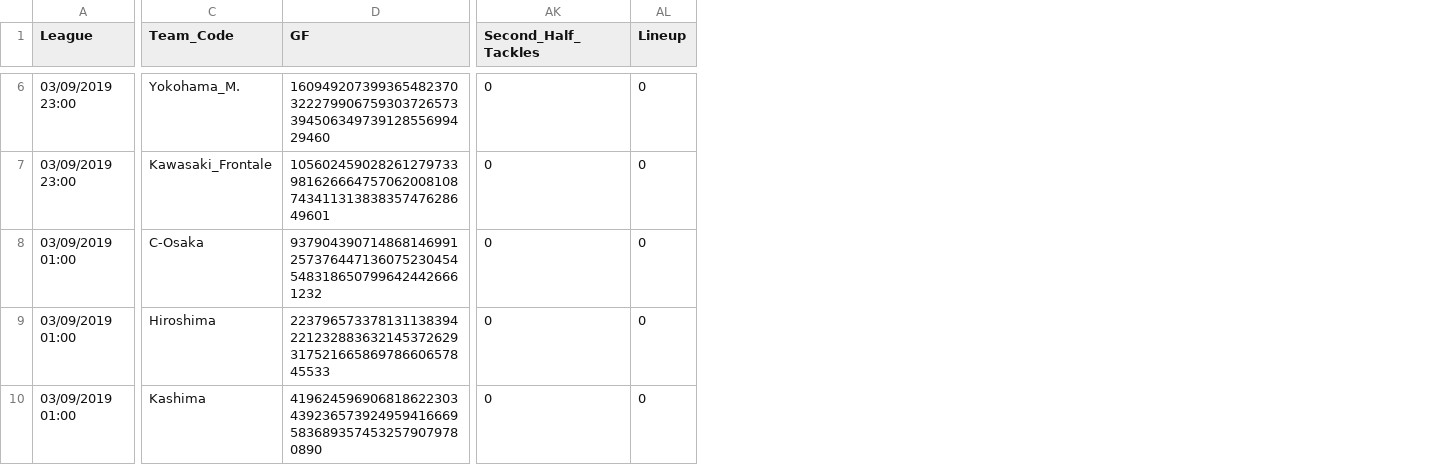
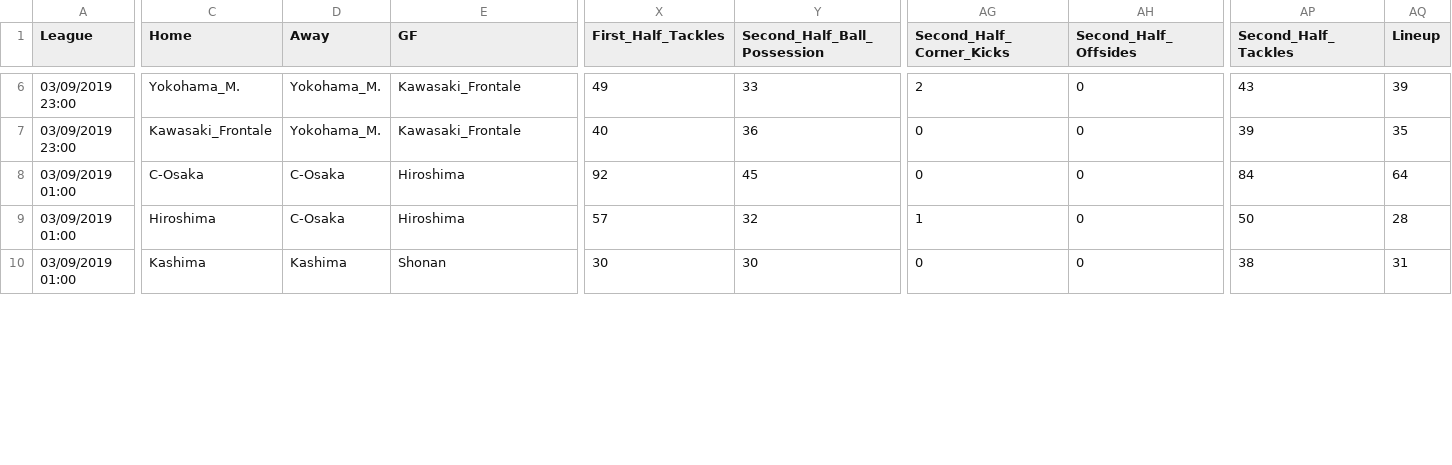
Before and after one commit to JHaasIII92/Soccer-Data, a CSV file: JP1/Rounds/JP1Round3.csv, drawn as a sheet; only a part is shown, gaps mark what is left out; addresses are those after the commit; the diff covers the shown part only; the diff names each change by its address in the sheet, - before the commit and + after, or states it on an @@ line.

```diff
--- a/JP1/Rounds/JP1Round3.csv
+++ b/JP1/Rounds/JP1Round3.csv
+column D (Away), rows 6-10: Yokohama_M. | Yokohama_M. | C-Osaka | C-Osaka | Kashima
+column X (First_Half_Tackles), rows 6-10: 49 | 40 | 92 | 57 | 30
+column Y (Second_Half_Ball_Possession), rows 6-10: 33 | 36 | 45 | 32 | 30
+column AG (Second_Half_Corner_Kicks), rows 6-10: 2 | 0 | 0 | 1 | 0
+column AH (Second_Half_Offsides), rows 6-10: all 0
-C1: Team_Code
+C1: Home
-E6 (GF): 16094920739936548237032227990675930372657339450634973912855699429460
+E6 (GF): Kawasaki_Frontale
-AP6 (Second_Half_Tackles): 0
+AP6 (Second_Half_Tackles): 43
-AQ6 (Lineup): 0
+AQ6 (Lineup): 39
-E7 (GF): 10560245902826127973398162666475706200810874341131383835747628649601
+E7 (GF): Kawasaki_Frontale
-AP7 (Second_Half_Tackles): 0
+AP7 (Second_Half_Tackles): 39
-AQ7 (Lineup): 0
+AQ7 (Lineup): 35
-E8 (GF): 9379043907148681469912573764471360752304545483186507996424426661232
+E8 (GF): Hiroshima
-AP8 (Second_Half_Tackles): 0
+AP8 (Second_Half_Tackles): 84
-AQ8 (Lineup): 0
+AQ8 (Lineup): 64
-E9 (GF): 22379657337813113839422123288363214537262931752166586978660657845533
+E9 (GF): Hiroshima
-AP9 (Second_Half_Tackles): 0
+AP9 (Second_Half_Tackles): 50
-AQ9 (Lineup): 0
+AQ9 (Lineup): 28
-E10 (GF): 4196245969068186223034392365739249594166695836893574532579079780890
+E10 (GF): Shonan
-AP10 (Second_Half_Tackles): 0
+AP10 (Second_Half_Tackles): 38
-AQ10 (Lineup): 0
+AQ10 (Lineup): 31
```
Also changed, not shown: 93 edited cells elsewhere in this file, JP1/Rounds/JP1Round10.csv, JP1/Rounds/JP1Round2.csv, 25 other files.
